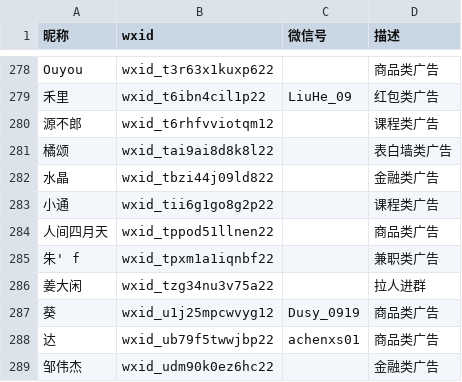
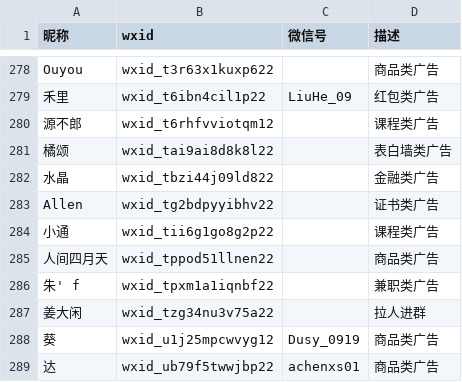
Before and after one commit to blacklisting/weixin, a CSV file: 广告.csv, drawn as a sheet; only a part is shown, gaps mark what is left out; the shorter side is filled out with more unchanged rows; the diff names each change by its address in the sheet, - before the commit and + after, or states it on an @@ line.

Commit message:
Update with a comment just seen.

```diff
--- a/广告.csv
+++ b/广告.csv
+row 283: Allen | wxid_tg2bdpyyibhv22 |  | 证书类广告
```
